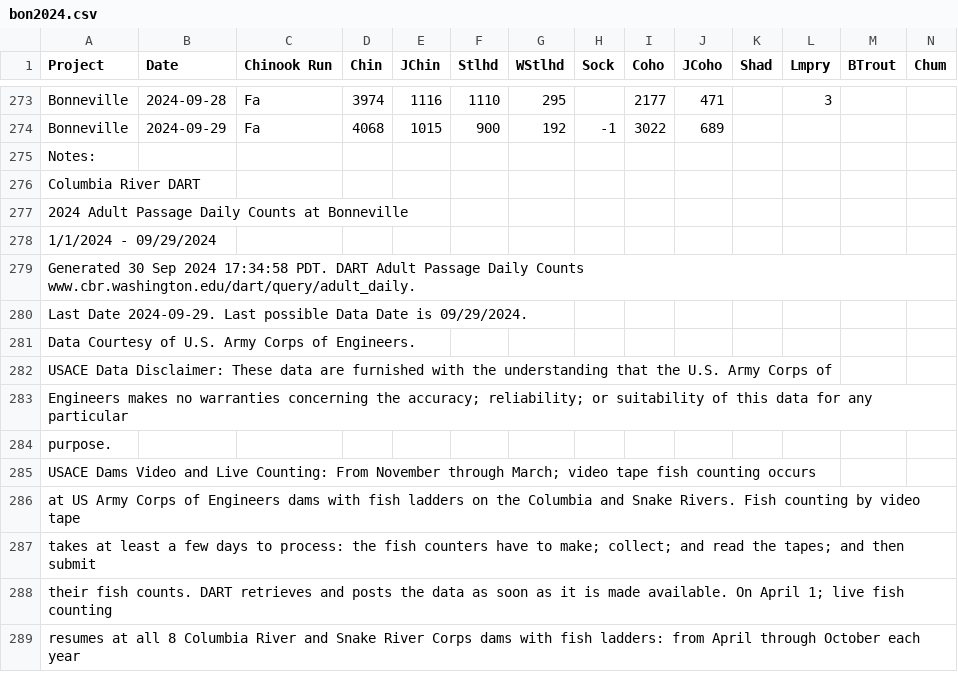
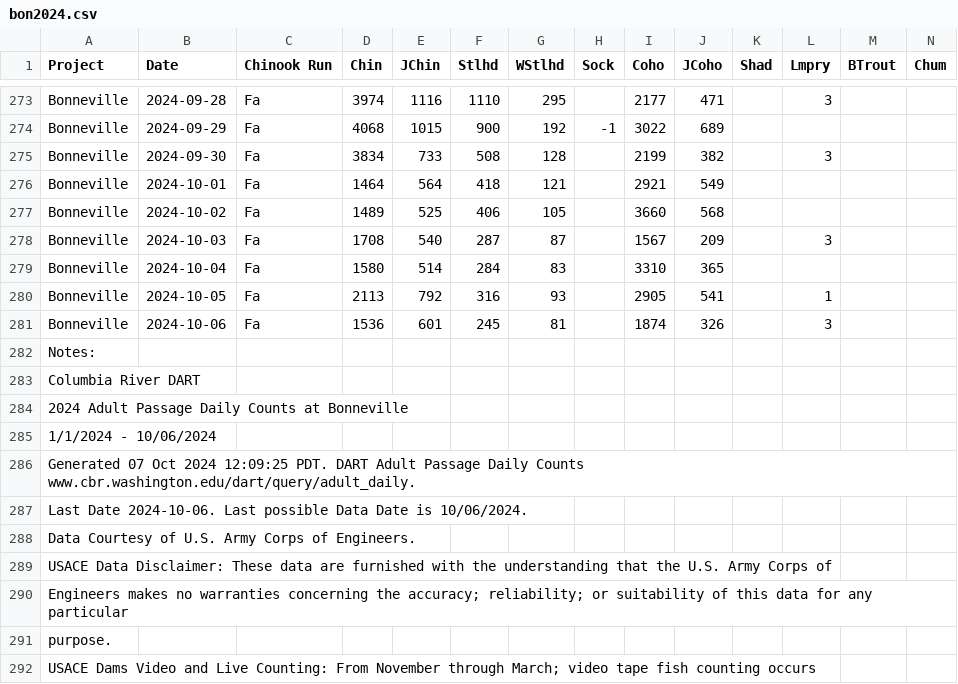
Before and after one commit to liu-zoe/orcasalmon, a CSV file: data/bonchinook/bon2024.csv, drawn as a sheet; only a part is shown, gaps mark what is left out; the shorter side is filled out with more unchanged rows; addresses are those after the commit; rows hold the shown columns only; the diff names each change by its address in the sheet, - before the commit and + after, or states it on an @@ line.

Commit message:
Add files via upload

```diff
--- a/data/bonchinook/bon2024.csv
+++ b/data/bonchinook/bon2024.csv
+row 275: Bonneville | 2024-09-30 | Fa | 3834 | 733 | 508 | 128 |  | 2199 | 382 |  | 3
+row 276: Bonneville | 2024-10-01 | Fa | 1464 | 564 | 418 | 121 |  | 2921 | 549
+row 277: Bonneville | 2024-10-02 | Fa | 1489 | 525 | 406 | 105 |  | 3660 | 568
+row 278: Bonneville | 2024-10-03 | Fa | 1708 | 540 | 287 | 87 |  | 1567 | 209 |  | 3
+row 279: Bonneville | 2024-10-04 | Fa | 1580 | 514 | 284 | 83 |  | 3310 | 365
+row 280: Bonneville | 2024-10-05 | Fa | 2113 | 792 | 316 | 93 |  | 2905 | 541 |  | 1
+row 281: Bonneville | 2024-10-06 | Fa | 1536 | 601 | 245 | 81 |  | 1874 | 326 |  | 3
-A285 (Project): 1/1/2024 - 09/29/2024
+A285 (Project): 1/1/2024 - 10/06/2024
-A286 (Project): Generated 30 Sep 2024 17:34:58 PDT. DART…
+A286 (Project): Generated 07 Oct 2024 12:09:25 PDT. DART…
-A287 (Project): Last Date 2024-09-29. Last possible Data Date is 09/29/2024.
+A287 (Project): Last Date 2024-10-06. Last possible Data Date is 10/06/2024.
```
